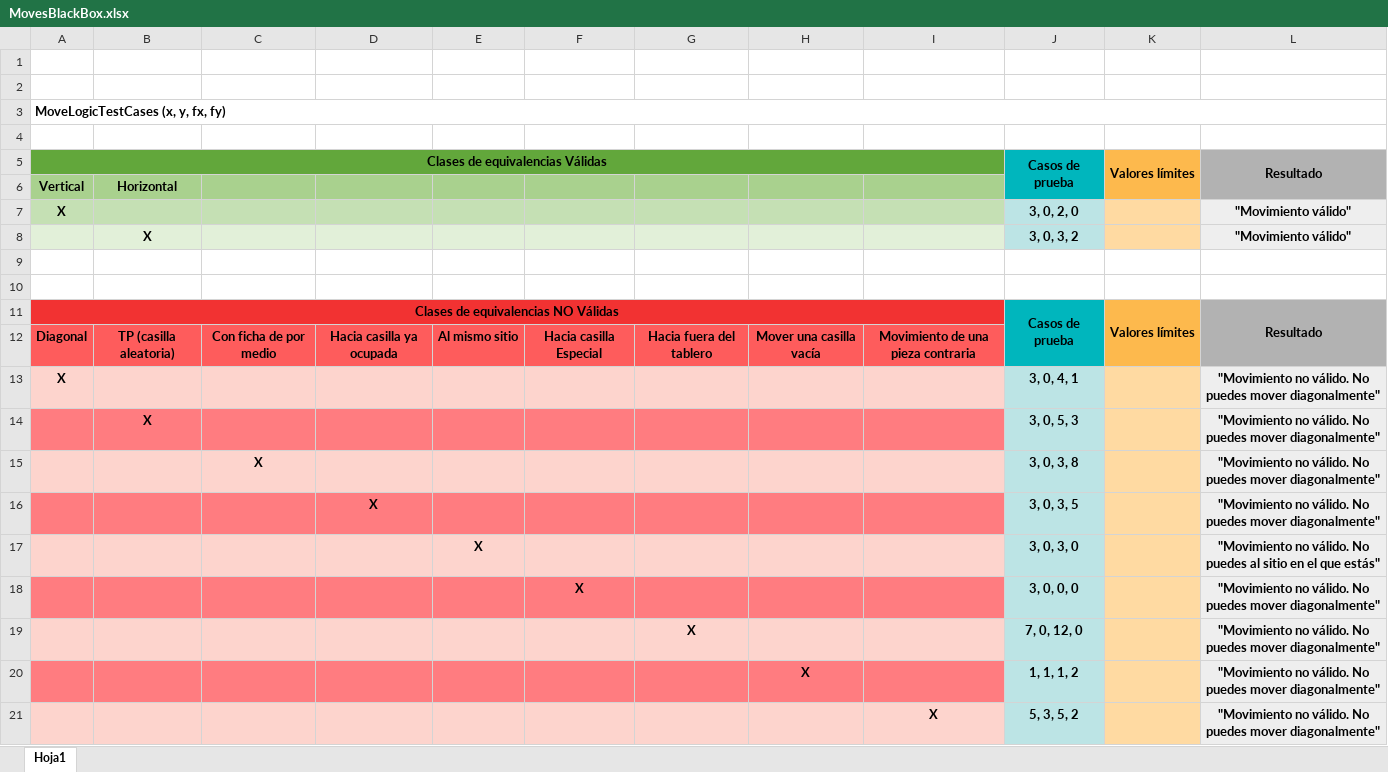
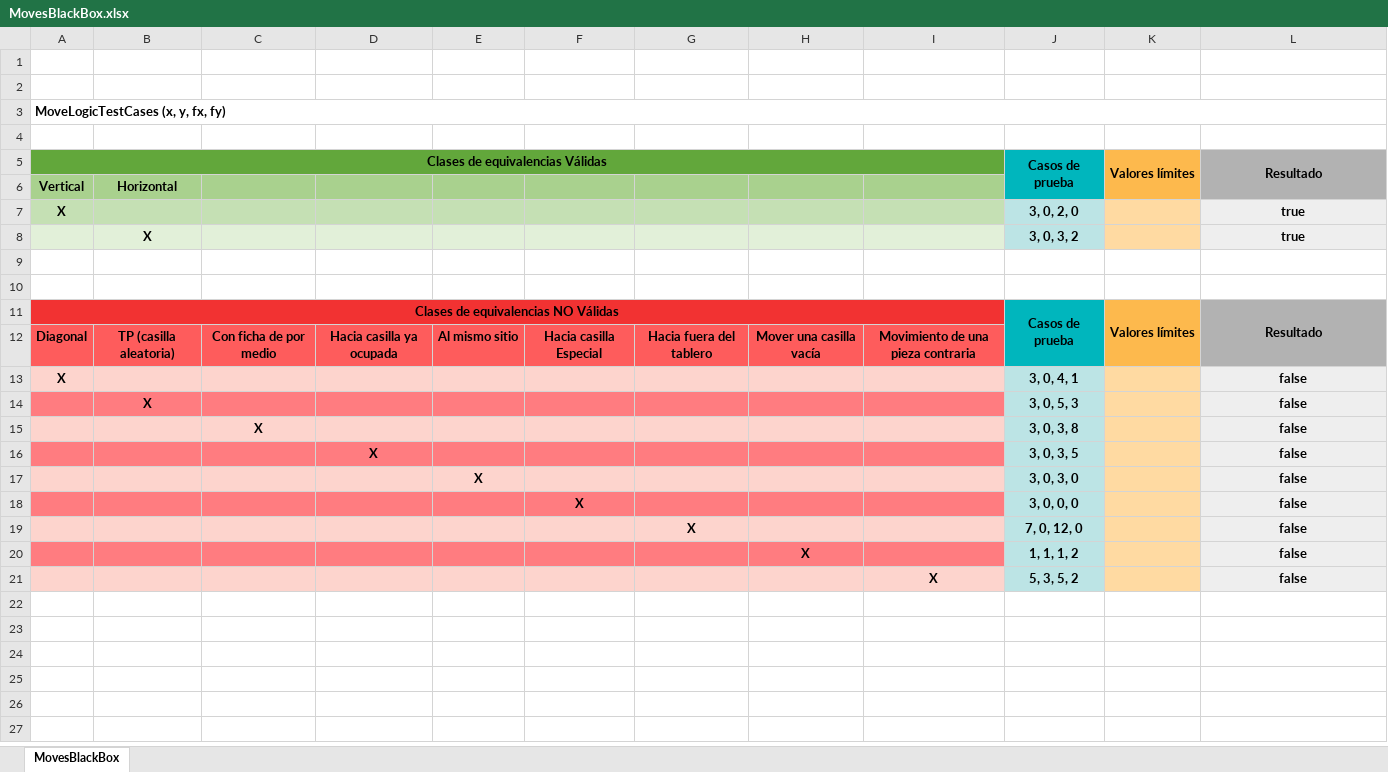
Before and after one commit to jvazmor497/Hnefatafl, an Excel workbook: blackBoxes/MovesBlackBox.xlsx, sheet MovesBlackBox, drawn as a sheet; values as stored, in another font and other column widths than the file's, no borders; the diff names each change by its address in the sheet, - before the commit and + after, or states it on an @@ line.

Commit message:
Caja negra terminada

```diff
--- a/blackBoxes/MovesBlackBox.xlsx (sheet MovesBlackBox)
+++ b/blackBoxes/MovesBlackBox.xlsx (sheet MovesBlackBox)
-sheet tab: Hoja1
+sheet tab: MovesBlackBox
-L7:L8: "Movimiento válido"
+L7:L8: true
-L13:L16: "Movimiento no válido. No puedes mover diagonalmente"
+L13:L16: false
-L17: "Movimiento no válido. No puedes al sitio en el que estás"
+L17: false
-L18:L21: "Movimiento no válido. No puedes mover diagonalmente"
+L18:L21: false
```
